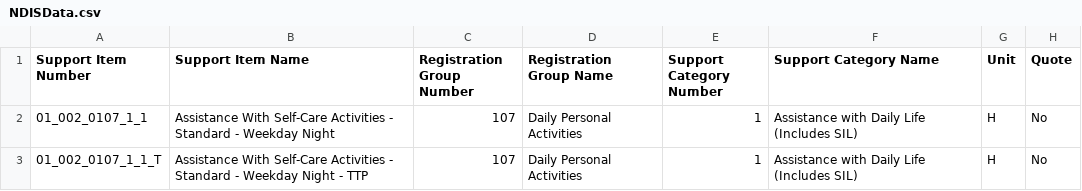
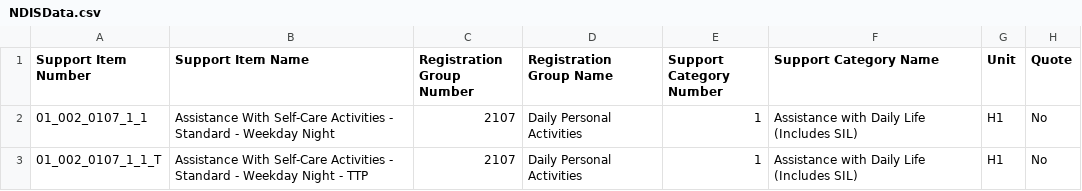
Before and after one commit to Neeraj5690/AVER, a CSV file: AverTest/test_NDISRate/NDISData/NDISData.csv, drawn as a sheet; only a part is shown; the diff names each change by its address in the sheet, - before the commit and + after, or states it on an @@ line.

```diff
--- a/AverTest/test_NDISRate/NDISData/NDISData.csv
+++ b/AverTest/test_NDISRate/NDISData/NDISData.csv
-C2:C3 (Registration Group Number): 107
+C2:C3 (Registration Group Number): 2107
-G2:G3 (Unit): H
+G2:G3 (Unit): H1
```
Also changed, not shown: 1 other file.
